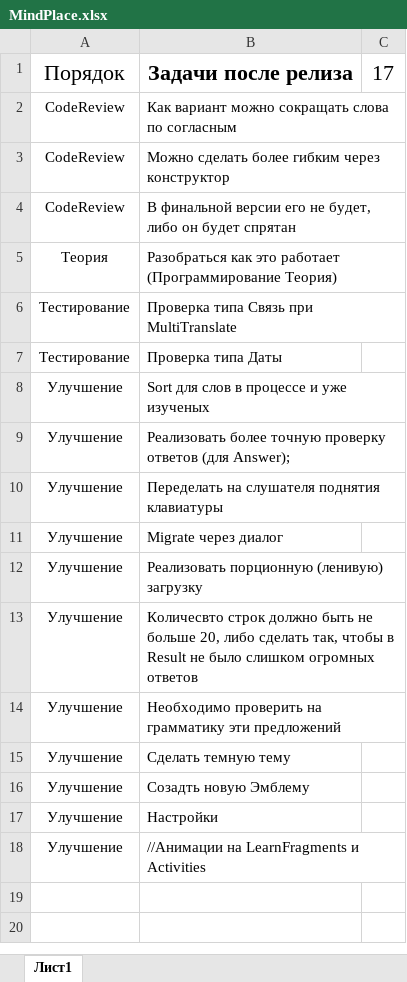
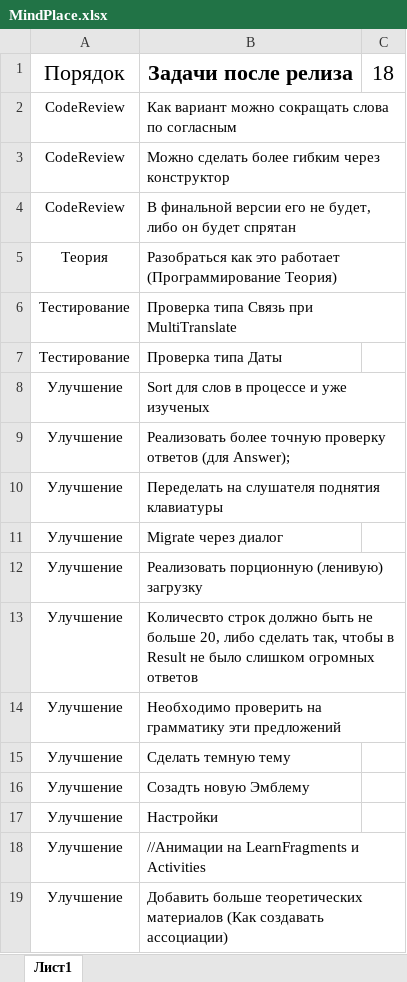
Before and after one commit to AnadolStudio/MindPalace, an Excel workbook: MindPlace.xlsx, sheet Лист1, drawn as a sheet; values as stored, in another font and other column widths than the file's, no borders; conditional formats not drawn; the diff names each change by its address in the sheet, - before the commit and + after, or states it on an @@ line.

Commit message:
Mind Place v1.05 (rename package) DB_VERSION = 8;

```diff
--- a/MindPlace.xlsx (sheet Лист1)
+++ b/MindPlace.xlsx (sheet Лист1)
-C1: 17
+C1: 18
+row 19: Улучшение | Добавить больше теоретических материалов (Как создавать ассоциации)
```
Also changed, not shown: 24 other files.
